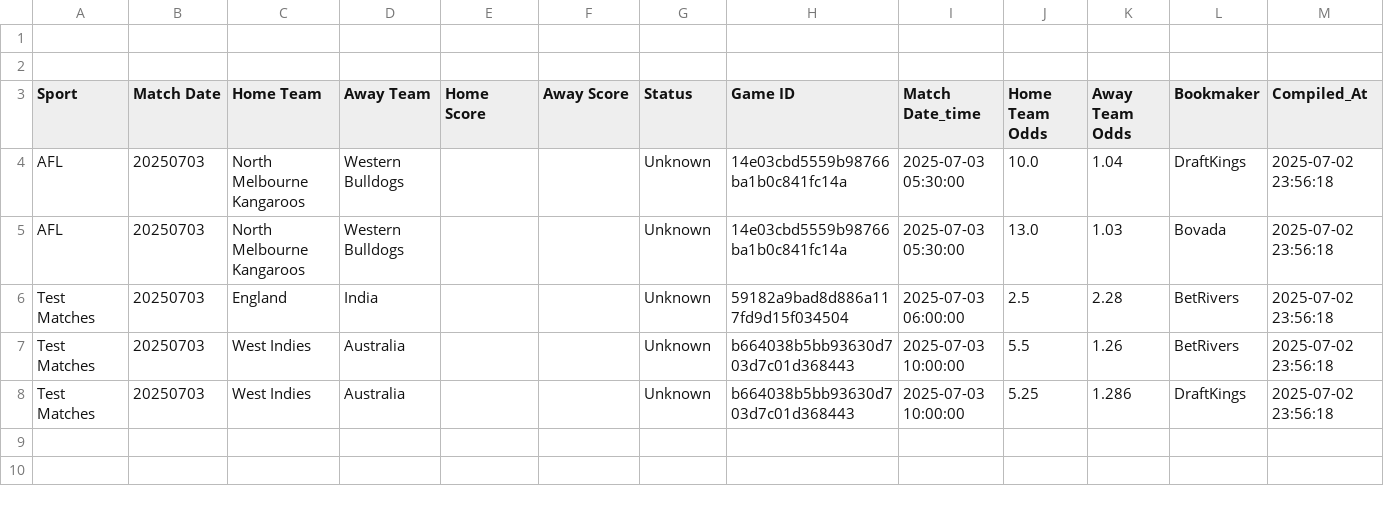
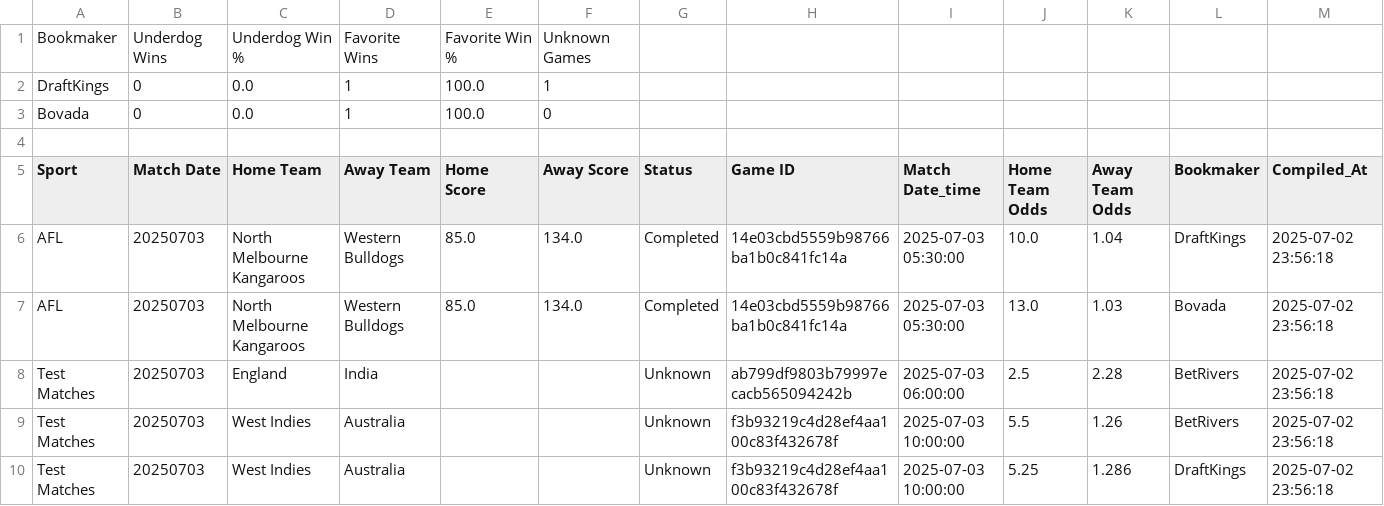
Before and after one commit to nosherzapoo/sportsbooks_analyzer_v1, a CSV file: data/sportsbook_performance_20250703.csv, drawn as a sheet.

```diff
--- a/data/sportsbook_performance_20250703.csv
+++ b/data/sportsbook_performance_20250703.csv
@@ -1,8 +1,10 @@
-
+Bookmaker,Underdog Wins,Underdog Win %,Favorite Wins,Favorite Win %,Unknown Games
+DraftKings,0,0.0,1,100.0,1
+Bovada,0,0.0,1,100.0,0
 
 Sport,Match Date,Home Team,Away Team,Home Score,Away Score,Status,Game ID,Match Date_time,Home Team Odds,Away Team Odds,Bookmaker,Compiled_At
-AFL,20250703,North Melbourne Kangaroos,Western Bulldogs,,,Unknown,14e03cbd5559b98766ba1b0c841fc14a,2025-07-03 05:30:00,10.0,1.04,DraftKings,2025-07-02 23:56:18
-AFL,20250703,North Melbourne Kangaroos,Western Bulldogs,,,Unknown,14e03cbd5559b98766ba1b0c841fc14a,2025-07-03 05:30:00,13.0,1.03,Bovada,2025-07-02 23:56:18
-Test Matches,20250703,England,India,,,Unknown,59182a9bad8d886a117fd9d15f034504,2025-07-03 06:00:00,2.5,2.28,BetRivers,2025-07-02 23:56:18
-Test Matches,20250703,West Indies,Australia,,,Unknown,b664038b5bb93630d703d7c01d368443,2025-07-03 10:00:00,5.5,1.26,BetRivers,2025-07-02 23:56:18
-Test Matches,20250703,West Indies,Australia,,,Unknown,b664038b5bb93630d703d7c01d368443,2025-07-03 10:00:00,5.25,1.286,DraftKings,2025-07-02 23:56:18
+AFL,20250703,North Melbourne Kangaroos,Western Bulldogs,85.0,134.0,Completed,14e03cbd5559b98766ba1b0c841fc14a,2025-07-03 05:30:00,10.0,1.04,DraftKings,2025-07-02 23:56:18
+AFL,20250703,North Melbourne Kangaroos,Western Bulldogs,85.0,134.0,Completed,14e03cbd5559b98766ba1b0c841fc14a,2025-07-03 05:30:00,13.0,1.03,Bovada,2025-07-02 23:56:18
+Test Matches,20250703,England,India,,,Unknown,ab799df9803b79997ecacb565094242b,2025-07-03 06:00:00,2.5,2.28,BetRivers,2025-07-02 23:56:18
+Test Matches,20250703,West Indies,Australia,,,Unknown,f3b93219c4d28ef4aa100c83f432678f,2025-07-03 10:00:00,5.5,1.26,BetRivers,2025-07-02 23:56:18
+Test Matches,20250703,West Indies,Australia,,,Unknown,f3b93219c4d28ef4aa100c83f432678f,2025-07-03 10:00:00,5.25,1.286,DraftKings,2025-07-02 23:56:18
```
Also changed, not shown: data/game_results_20250703.csv.
